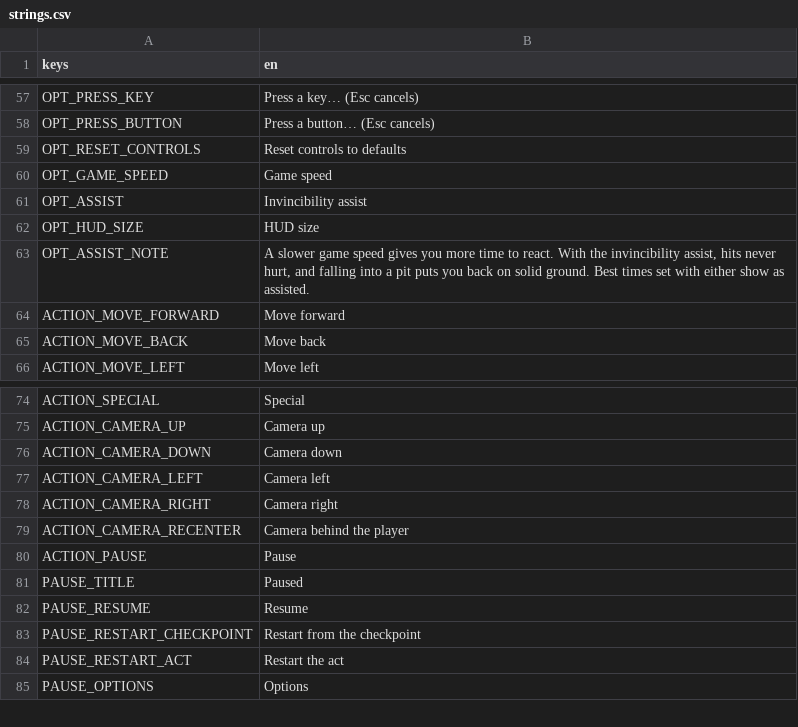
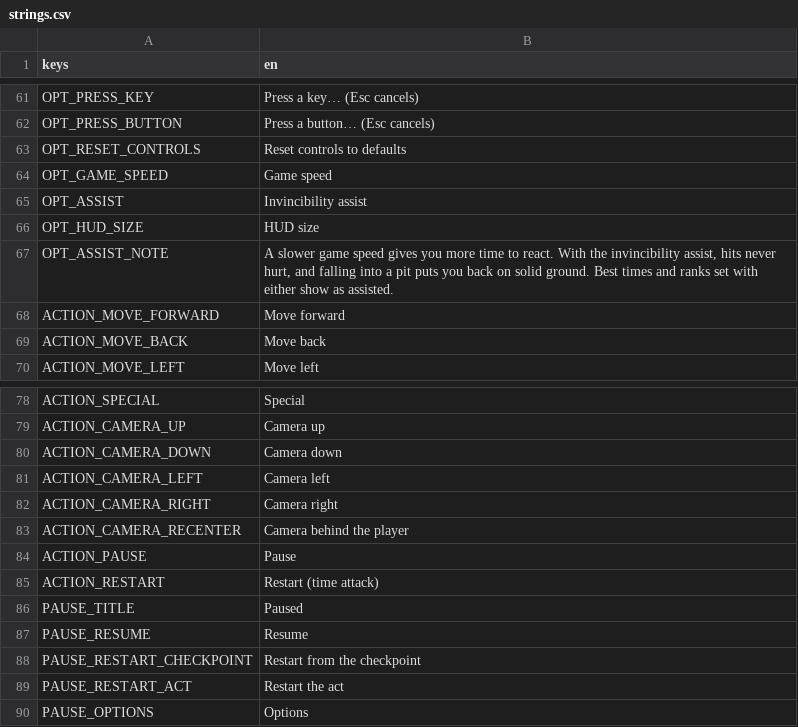
Before and after one commit to FoggiestCash96/DESKTOP-SONIC, a CSV file: content/sonic/ui/translations/strings.csv, drawn as a sheet; only a part is shown, gaps mark what is left out; the diff covers the shown part only.

```diff
--- a/content/sonic/ui/translations/strings.csv
+++ b/content/sonic/ui/translations/strings.csv
@@ -62,3 +66,3 @@ OPT_ASSIST,Invincibility assist
 OPT_HUD_SIZE,HUD size
-OPT_ASSIST_NOTE,"A slower game speed gives you more time to react. With the invincibility assist, hits never hurt, and falling into a pit puts you back on solid ground. Best times set with either show as assisted."
+OPT_ASSIST_NOTE,"A slower game speed gives you more time to react. With the invincibility assist, hits never hurt, and falling into a pit puts you back on solid ground. Best times and ranks set with either show as assisted."
 ACTION_MOVE_FORWARD,Move forward
@@ -80,2 +84,3 @@ ACTION_CAMERA_RECENTER,Camera behind the player
 ACTION_PAUSE,Pause
+ACTION_RESTART,Restart (time attack)
 PAUSE_TITLE,Paused
```
Also changed, not shown: 13 added rows elsewhere in this file, 39 other files.
